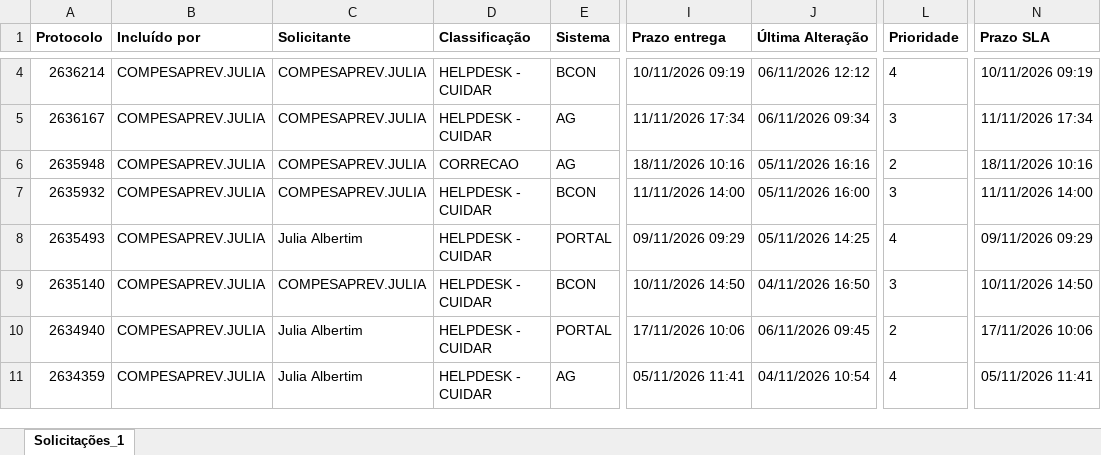
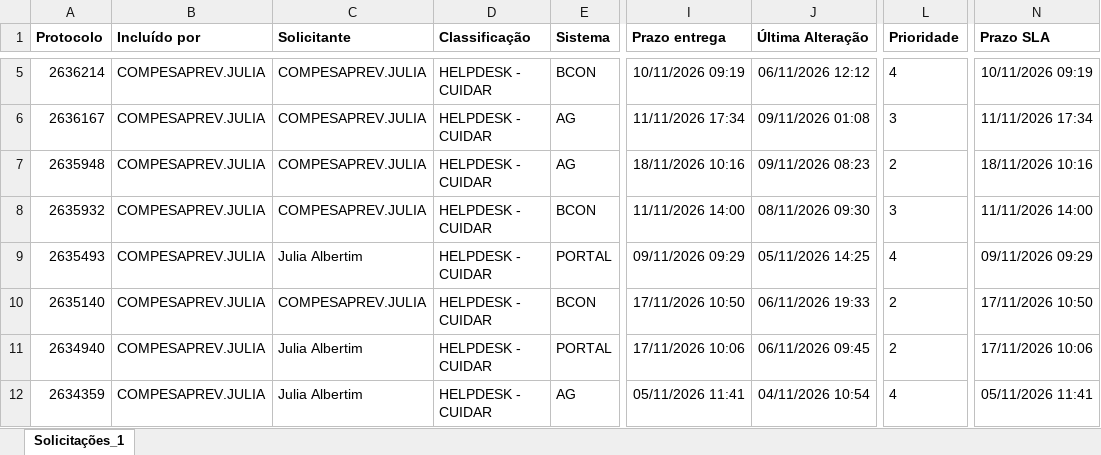
Before and after one commit to Julia-Albertim/Acompanhamento-Siscon, an Excel workbook: Solicitacoes.xlsx, sheet Solicitações_1, drawn as a sheet; only a part is shown, gaps mark what is left out; values as stored, in another font and other column widths than the file's, no borders; addresses are those after the commit; the diff covers the shown part only; the diff names each change by its address in the sheet, - before the commit and + after, or states it on an @@ line.

```diff
--- a/Solicitacoes.xlsx (sheet Solicitações_1)
+++ b/Solicitacoes.xlsx (sheet Solicitações_1)
-J6 (Última Alteração): 06/11/2026 09:34
+J6 (Última Alteração): 09/11/2026 01:08
-D7 (Classificação): CORRECAO
+D7 (Classificação): HELPDESK - CUIDAR
-J7 (Última Alteração): 05/11/2026 16:16
+J7 (Última Alteração): 09/11/2026 08:23
-J8 (Última Alteração): 05/11/2026 16:00
+J8 (Última Alteração): 08/11/2026 09:30
-I10 (Prazo entrega): 10/11/2026 14:50
+I10 (Prazo entrega): 17/11/2026 10:50
-J10 (Última Alteração): 04/11/2026 16:50
+J10 (Última Alteração): 06/11/2026 19:33
-L10 (Prioridade): 3
+L10 (Prioridade): 2
-N10 (Prazo SLA): 10/11/2026 14:50
+N10 (Prazo SLA): 17/11/2026 10:50
```
Also changed, not shown: 1 added row, 1 removed row and 23 edited cells elsewhere in this sheet, 1 other file.
